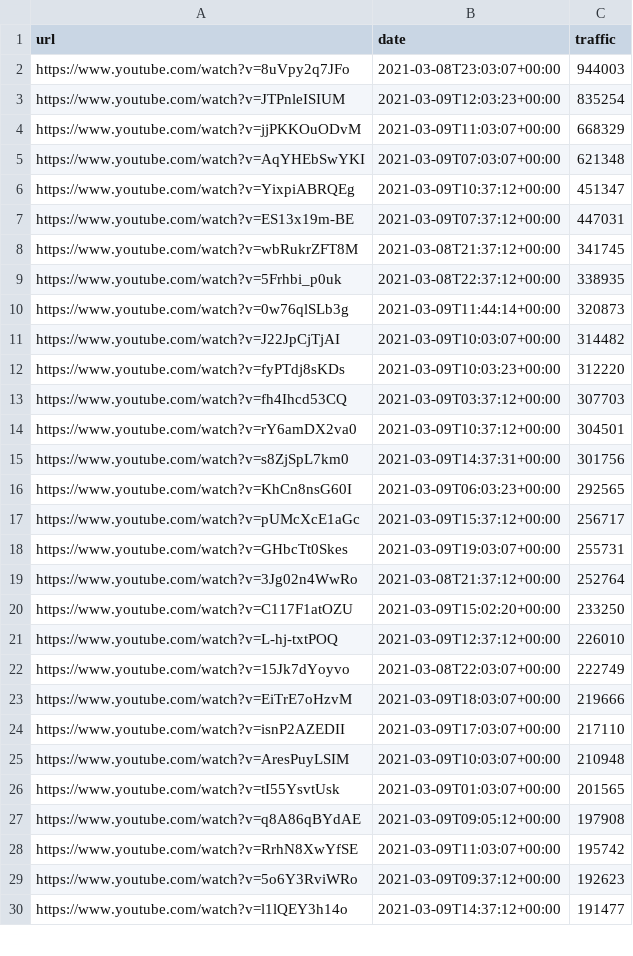
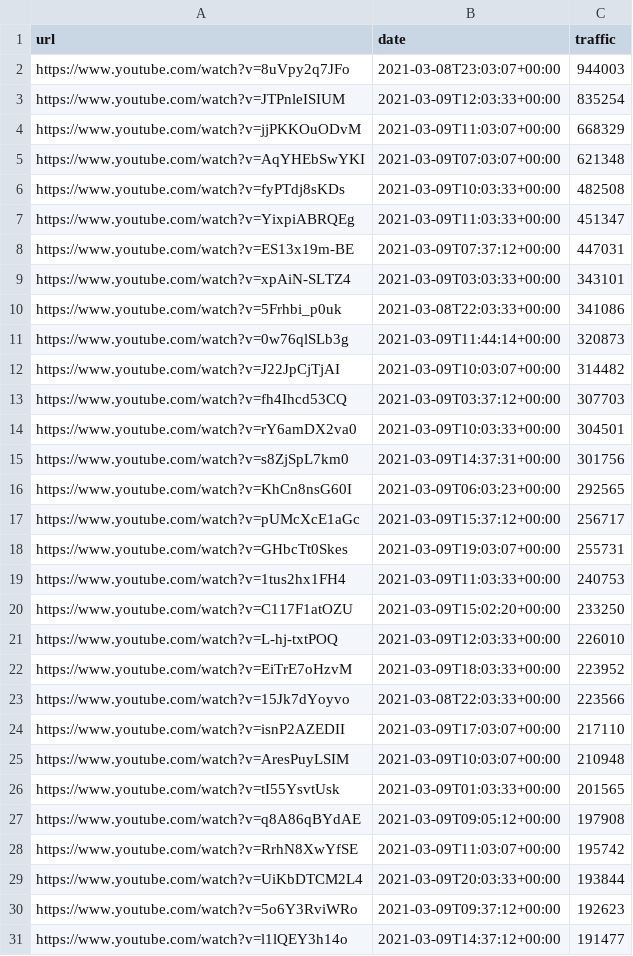
Before and after one commit to cross-internet/api, a CSV file: public/article.csv, drawn as a sheet; only a part is shown; the diff covers the shown part only.

```diff
--- a/public/article.csv
+++ b/public/article.csv
@@ -2,14 +2,14 @@ url,date,traffic
 https://www.youtube.com/watch?v=8uVpy2q7JFo,2021-03-08T23:03:07+00:00,944003
-https://www.youtube.com/watch?v=JTPnleISIUM,2021-03-09T12:03:23+00:00,835254
+https://www.youtube.com/watch?v=JTPnleISIUM,2021-03-09T12:03:33+00:00,835254
 https://www.youtube.com/watch?v=jjPKKOuODvM,2021-03-09T11:03:07+00:00,668329
 https://www.youtube.com/watch?v=AqYHEbSwYKI,2021-03-09T07:03:07+00:00,621348
-https://www.youtube.com/watch?v=YixpiABRQEg,2021-03-09T10:37:12+00:00,451347
+https://www.youtube.com/watch?v=fyPTdj8sKDs,2021-03-09T10:03:33+00:00,482508
+https://www.youtube.com/watch?v=YixpiABRQEg,2021-03-09T11:03:33+00:00,451347
 https://www.youtube.com/watch?v=ES13x19m-BE,2021-03-09T07:37:12+00:00,447031
-https://www.youtube.com/watch?v=wbRukrZFT8M,2021-03-08T21:37:12+00:00,341745
-https://www.youtube.com/watch?v=5Frhbi_p0uk,2021-03-08T22:37:12+00:00,338935
+https://www.youtube.com/watch?v=xpAiN-SLTZ4,2021-03-09T03:03:33+00:00,343101
+https://www.youtube.com/watch?v=5Frhbi_p0uk,2021-03-08T22:03:33+00:00,341086
 https://www.youtube.com/watch?v=0w76qlSLb3g,2021-03-09T11:44:14+00:00,320873
 https://www.youtube.com/watch?v=J22JpCjTjAI,2021-03-09T10:03:07+00:00,314482
-https://www.youtube.com/watch?v=fyPTdj8sKDs,2021-03-09T10:03:23+00:00,312220
 https://www.youtube.com/watch?v=fh4Ihcd53CQ,2021-03-09T03:37:12+00:00,307703
-https://www.youtube.com/watch?v=rY6amDX2va0,2021-03-09T10:37:12+00:00,304501
+https://www.youtube.com/watch?v=rY6amDX2va0,2021-03-09T10:03:33+00:00,304501
 https://www.youtube.com/watch?v=s8ZjSpL7km0,2021-03-09T14:37:31+00:00,301756
@@ -18,12 +18,13 @@ https://www.youtube.com/watch?v=pUMcXcE1aGc,2021-03-09T15:37:12+00:00,256717
 https://www.youtube.com/watch?v=GHbcTt0Skes,2021-03-09T19:03:07+00:00,255731
-https://www.youtube.com/watch?v=3Jg02n4WwRo,2021-03-08T21:37:12+00:00,252764
+https://www.youtube.com/watch?v=1tus2hx1FH4,2021-03-09T11:03:33+00:00,240753
 https://www.youtube.com/watch?v=C117F1atOZU,2021-03-09T15:02:20+00:00,233250
-https://www.youtube.com/watch?v=L-hj-txtPOQ,2021-03-09T12:37:12+00:00,226010
-https://www.youtube.com/watch?v=15Jk7dYoyvo,2021-03-08T22:03:07+00:00,222749
-https://www.youtube.com/watch?v=EiTrE7oHzvM,2021-03-09T18:03:07+00:00,219666
+https://www.youtube.com/watch?v=L-hj-txtPOQ,2021-03-09T12:03:33+00:00,226010
+https://www.youtube.com/watch?v=EiTrE7oHzvM,2021-03-09T18:03:33+00:00,223952
+https://www.youtube.com/watch?v=15Jk7dYoyvo,2021-03-08T22:03:33+00:00,223566
 https://www.youtube.com/watch?v=isnP2AZEDII,2021-03-09T17:03:07+00:00,217110
 https://www.youtube.com/watch?v=AresPuyLSIM,2021-03-09T10:03:07+00:00,210948
-https://www.youtube.com/watch?v=tI55YsvtUsk,2021-03-09T01:03:07+00:00,201565
+https://www.youtube.com/watch?v=tI55YsvtUsk,2021-03-09T01:03:33+00:00,201565
 https://www.youtube.com/watch?v=q8A86qBYdAE,2021-03-09T09:05:12+00:00,197908
 https://www.youtube.com/watch?v=RrhN8XwYfSE,2021-03-09T11:03:07+00:00,195742
+https://www.youtube.com/watch?v=UiKbDTCM2L4,2021-03-09T20:03:33+00:00,193844
 https://www.youtube.com/watch?v=5o6Y3RviWRo,2021-03-09T09:37:12+00:00,192623
```
Also changed, not shown: 17 added rows, 16 removed rows and 6 edited cells elsewhere in this file, 1 other file.
